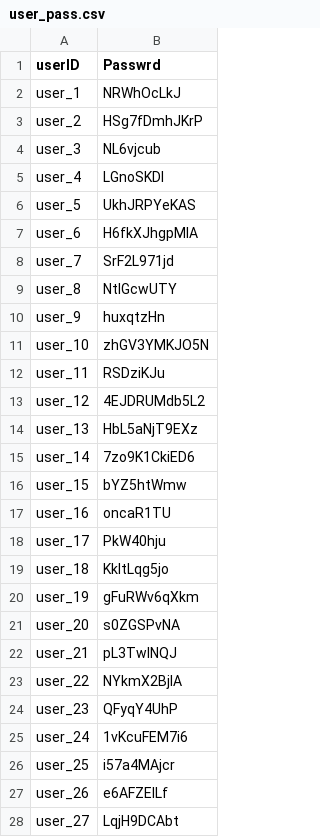
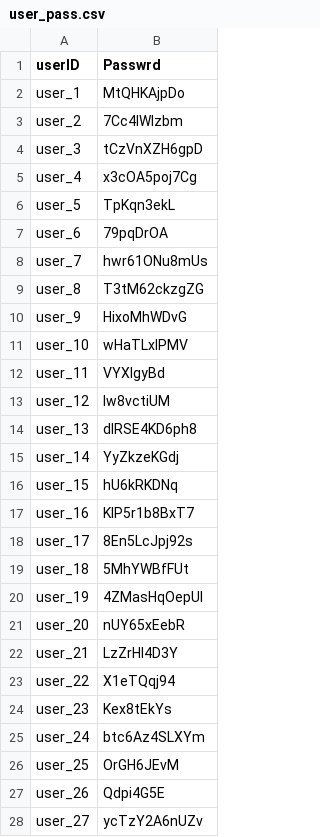
Before and after one commit to FinHackathon/RainyDay, a CSV file: Data/csv-prototyping/user_pass.csv, drawn as a sheet; only a part is shown; the diff covers the shown part only.

```diff
--- a/Data/csv-prototyping/user_pass.csv
+++ b/Data/csv-prototyping/user_pass.csv
@@ -1,28 +1,28 @@
 "userID","Passwrd"
-"user_1","NRWhOcLkJ"
-"user_2","HSg7fDmhJKrP"
-"user_3","NL6vjcub"
-"user_4","LGnoSKDI"
-"user_5","UkhJRPYeKAS"
-"user_6","H6fkXJhgpMIA"
-"user_7","SrF2L971jd"
-"user_8","NtlGcwUTY"
-"user_9","huxqtzHn"
-"user_10","zhGV3YMKJO5N"
-"user_11","RSDziKJu"
-"user_12","4EJDRUMdb5L2"
-"user_13","HbL5aNjT9EXz"
-"user_14","7zo9K1CkiED6"
-"user_15","bYZ5htWmw"
-"user_16","oncaR1TU"
-"user_17","PkW40hju"
-"user_18","KkltLqg5jo"
-"user_19","gFuRWv6qXkm"
-"user_20","s0ZGSPvNA"
-"user_21","pL3TwINQJ"
-"user_22","NYkmX2BjIA"
-"user_23","QFyqY4UhP"
-"user_24","1vKcuFEM7i6"
-"user_25","i57a4MAjcr"
-"user_26","e6AFZEILf"
-"user_27","LqjH9DCAbt"
+"user_1","MtQHKAjpDo"
+"user_2","7Cc4lWIzbm"
+"user_3","tCzVnXZH6gpD"
+"user_4","x3cOA5poj7Cg"
+"user_5","TpKqn3ekL"
+"user_6","79pqDrOA"
+"user_7","hwr61ONu8mUs"
+"user_8","T3tM62ckzgZG"
+"user_9","HixoMhWDvG"
+"user_10","wHaTLxlPMV"
+"user_11","VYXlgyBd"
+"user_12","lw8vctiUM"
+"user_13","dlRSE4KD6ph8"
+"user_14","YyZkzeKGdj"
+"user_15","hU6kRKDNq"
+"user_16","KIP5r1b8BxT7"
+"user_17","8En5LcJpj92s"
+"user_18","5MhYWBfFUt"
+"user_19","4ZMasHqOepUl"
+"user_20","nUY65xEebR"
+"user_21","LzZrHl4D3Y"
+"user_22","X1eTQqj94"
+"user_23","Kex8tEkYs"
+"user_24","btc6Az4SLXYm"
+"user_25","OrGH6JEvM"
+"user_26","Qdpi4G5E"
+"user_27","ycTzY2A6nUZv"
```
Also changed, not shown: 23 edited cells elsewhere in this file, 2 other files.
